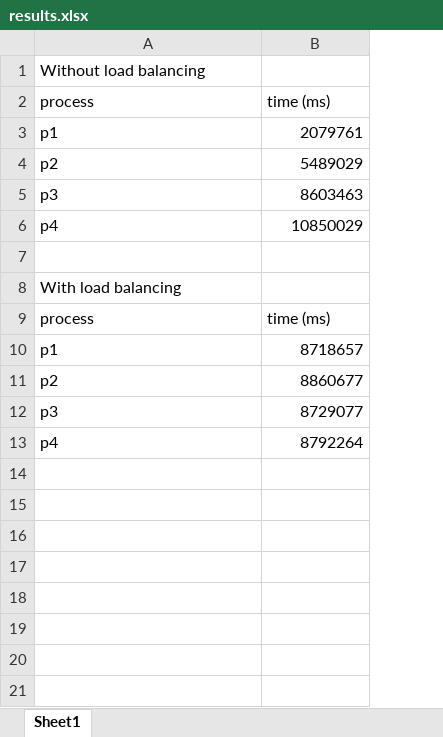
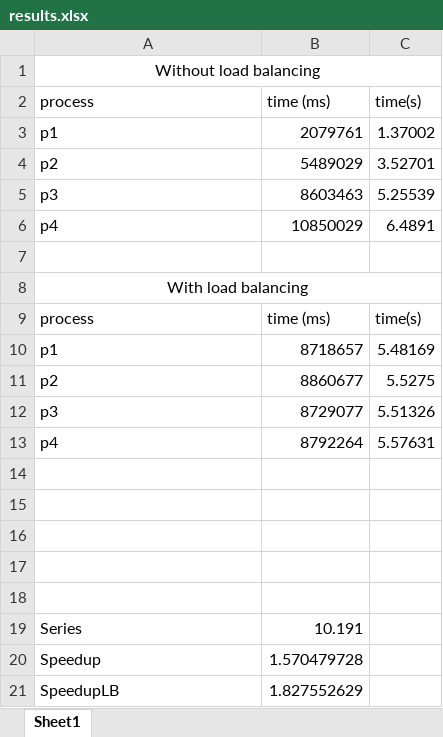
Before and after one commit to nagylilla96/PP, an Excel workbook: Lab3/Lab3/Debug/results.xlsx, sheet Sheet1, drawn as a sheet; values as stored, in another font and other column widths than the file's, no borders; charts and pictures not drawn; the diff names each change by its address in the sheet, - before the commit and + after, or states it on an @@ line.

```diff
--- a/Lab3/Lab3/Debug/results.xlsx (sheet Sheet1)
+++ b/Lab3/Lab3/Debug/results.xlsx (sheet Sheet1)
+column C (time(s)), rows 3-13: 1.37002 | 3.52701 | 5.25539 | 6.4891 |  |  | time(s) | 5.48169 | 5.5275 | 5.51326 | 5.57631
-A1 alignment: left
+A1 alignment: center
+A1:C1 merged
-A8 alignment: left
+A8 alignment: center
+A8:C8 merged
+row 14: (empty)
+row 15: (empty)
+row 16: (empty)
+row 17: (empty)
+row 18: (empty)
+row 19: Series | 10.191
+row 20: Speedup | 1.570479728
+row 21: SpeedupLB | 1.827552629
```
Also changed, not shown: charts or pictures, 12 other files.
